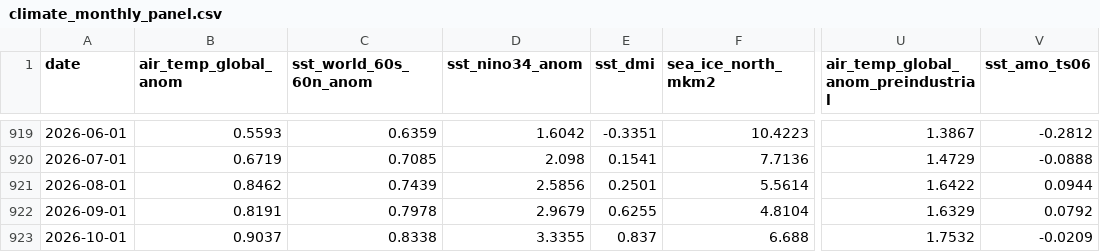
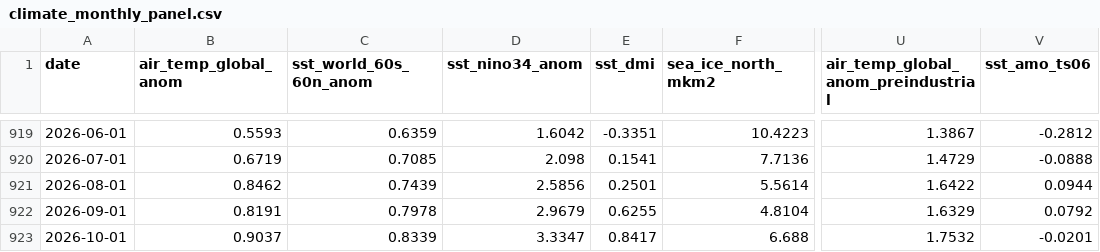
Before and after one commit to yasumorishima/earth-vital-signs, a CSV file: data/climate_monthly_panel.csv, drawn as a sheet; only a part is shown, gaps mark what is left out; the diff names each change by its address in the sheet, - before the commit and + after, or states it on an @@ line.

```diff
--- a/data/climate_monthly_panel.csv
+++ b/data/climate_monthly_panel.csv
-C923 (sst_world_60s_60n_anom): 0.8338
+C923 (sst_world_60s_60n_anom): 0.8339
-D923 (sst_nino34_anom): 3.3355
+D923 (sst_nino34_anom): 3.3347
-E923 (sst_dmi): 0.837
+E923 (sst_dmi): 0.8417
-V923 (sst_amo_ts06): -0.0209
+V923 (sst_amo_ts06): -0.0201
```
Also changed, not shown: 2 other files.
